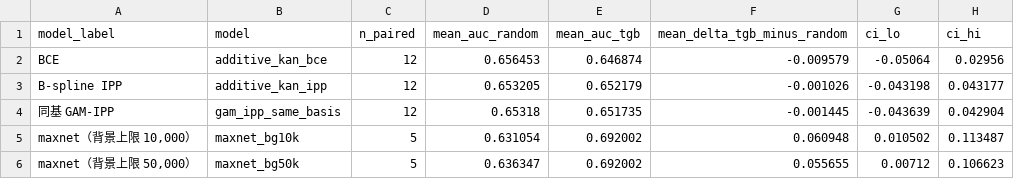
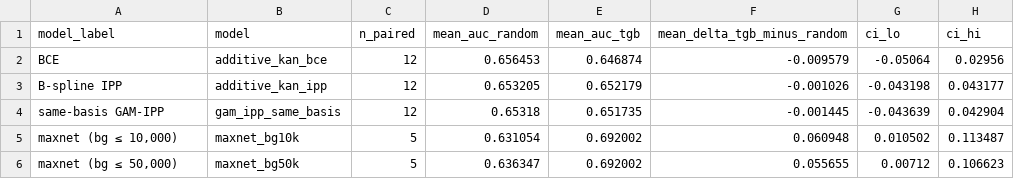
Before and after one commit to Akakk1/KAN_Maxent, a CSV file: SI/tables/TableS8_TGB_model_level.csv, drawn as a sheet.

```diff
--- a/SI/tables/TableS8_TGB_model_level.csv
+++ b/SI/tables/TableS8_TGB_model_level.csv
@@ -3,4 +3,4 @@ BCE,additive_kan_bce,12,0.656453,0.646874,-0.009579,-0.05064,0.02956
 B-spline IPP,additive_kan_ipp,12,0.653205,0.652179,-0.001026,-0.043198,0.043177
-同基 GAM-IPP,gam_ipp_same_basis,12,0.65318,0.651735,-0.001445,-0.043639,0.042904
-"maxnet（背景上限 10,000）",maxnet_bg10k,5,0.631054,0.692002,0.060948,0.010502,0.113487
-"maxnet（背景上限 50,000）",maxnet_bg50k,5,0.636347,0.692002,0.055655,0.00712,0.106623
+same-basis GAM-IPP,gam_ipp_same_basis,12,0.65318,0.651735,-0.001445,-0.043639,0.042904
+"maxnet (bg ≤ 10,000)",maxnet_bg10k,5,0.631054,0.692002,0.060948,0.010502,0.113487
+"maxnet (bg ≤ 50,000)",maxnet_bg50k,5,0.636347,0.692002,0.055655,0.00712,0.106623
```
Also changed, not shown: SI/tables/TableS1_global_metrics.csv, SI/tables/TableS3_regional_AUPRC.csv, 4 other files.
